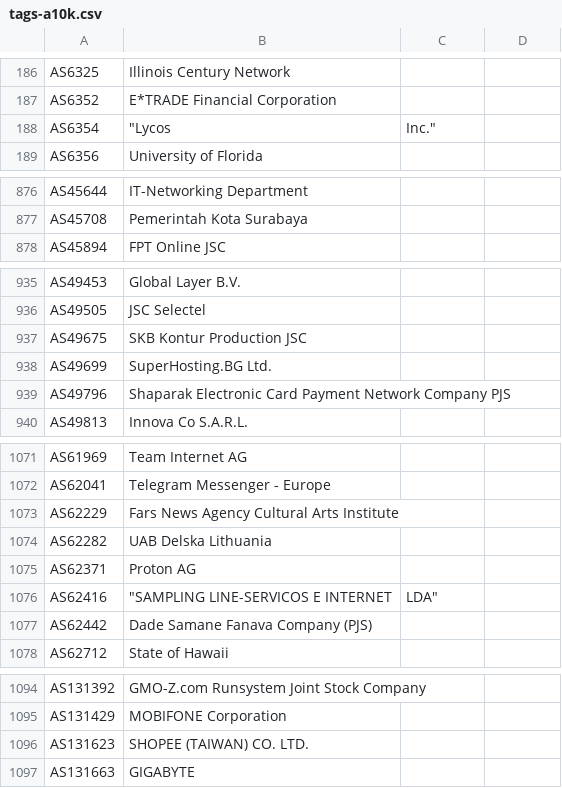
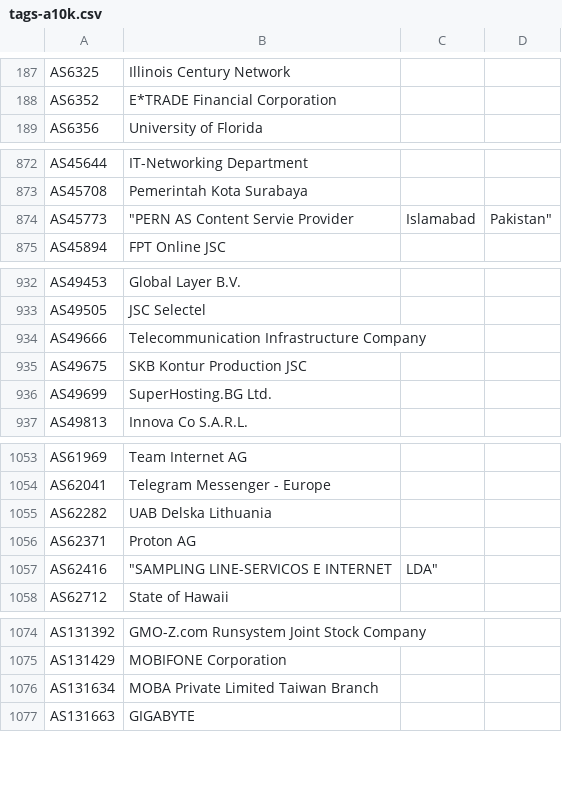
Before and after one commit to Alice39s/BGP.Tools-OpenDB, a CSV file: tags/a10k/tags-a10k.csv, drawn as a sheet; only a part is shown, gaps mark what is left out; the diff covers the shown part only.

```diff
--- a/tags/a10k/tags-a10k.csv
+++ b/tags/a10k/tags-a10k.csv
@@ -187,3 +188,2 @@ AS6325,Illinois Century Network
 AS6352,E*TRADE Financial Corporation
-AS6354,"""Lycos", Inc."
 AS6356,University of Florida
@@ -877,2 +873,3 @@ AS45644,IT-Networking Department
 AS45708,Pemerintah Kota Surabaya
+AS45773,"""PERN AS Content Servie Provider", Islamabad, Pakistan"
 AS45894,FPT Online JSC
@@ -936,5 +933,5 @@ AS49453,Global Layer B.V.
 AS49505,JSC Selectel
+AS49666,Telecommunication Infrastructure Company
 AS49675,SKB Kontur Production JSC
 AS49699,SuperHosting.BG Ltd.
-AS49796,Shaparak Electronic Card Payment Network Company PJS
 AS49813,Innova Co S.A.R.L.
@@ -1073,3 +1066,2 @@ AS61969,Team Internet AG
 AS62041,Telegram Messenger - Europe
-AS62229,Fars News Agency Cultural Arts Institute
 AS62282,UAB Delska Lithuania
@@ -1077,3 +1069,2 @@ AS62371,Proton AG
 AS62416,"""SAMPLING LINE-SERVICOS E INTERNET", LDA"
-AS62442,Dade Samane Fanava Company (PJS)
 AS62712,State of Hawaii
@@ -1096,3 +1087,3 @@ AS131392,GMO-Z.com Runsystem Joint Stock Company
 AS131429,MOBIFONE Corporation
-AS131623,SHOPEE (TAIWAN) CO. LTD.
+AS131634,MOBA Private Limited Taiwan Branch
 AS131663,GIGABYTE
```
Also changed, not shown: 7 added rows, 30 removed rows and 6 edited cells elsewhere in this file, tags/biznet/tags-biznet.csv, tags/dsl/tags-dsl.csv, 37 other files.
